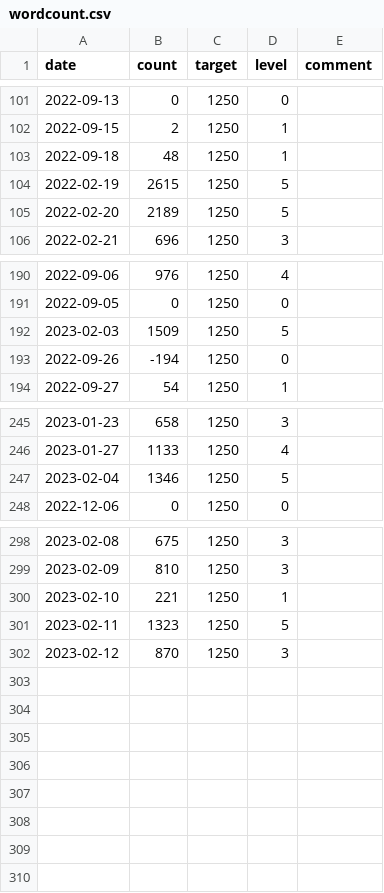
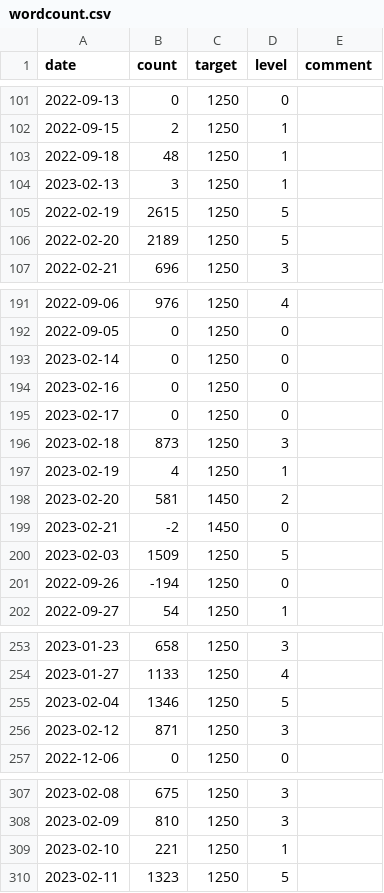
Before and after one commit to merovex-press/benwilson.io-old, a CSV file: content/dashboard/wordcount.csv, drawn as a sheet; only a part is shown, gaps mark what is left out.

```diff
--- a/content/dashboard/wordcount.csv
+++ b/content/dashboard/wordcount.csv
@@ -103,2 +103,3 @@ date,count,target,level,comment
 2022-09-18,48,1250,1,""
+2023-02-13,3,1250,1,""
 2022-02-19,2615,1250,5,""
@@ -191,2 +192,9 @@ date,count,target,level,comment
 2022-09-05,0,1250,0,""
+2023-02-14,0,1250,0,""
+2023-02-16,0,1250,0,""
+2023-02-17,0,1250,0,""
+2023-02-18,873,1250,3,""
+2023-02-19,4,1250,1,""
+2023-02-20,581,1450,2,""
+2023-02-21,-2,1450,0,""
 2023-02-03,1509,1250,5,""
@@ -247,2 +255,3 @@ date,count,target,level,comment
 2023-02-04,1346,1250,5,""
+2023-02-12,871,1250,3,""
 2022-12-06,0,1250,0,""
@@ -301,2 +310 @@ date,count,target,level,comment
 2023-02-11,1323,1250,5,""
-2023-02-12,870,1250,3,""
```
Also changed, not shown: 14 other files.
